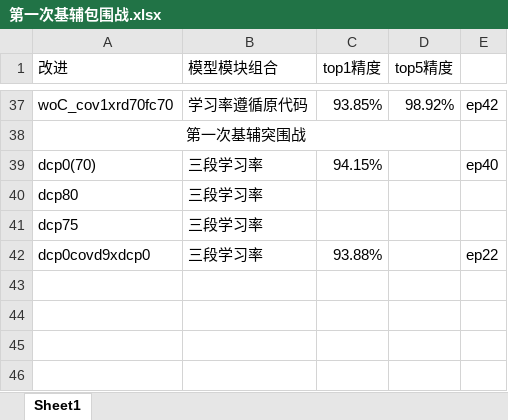
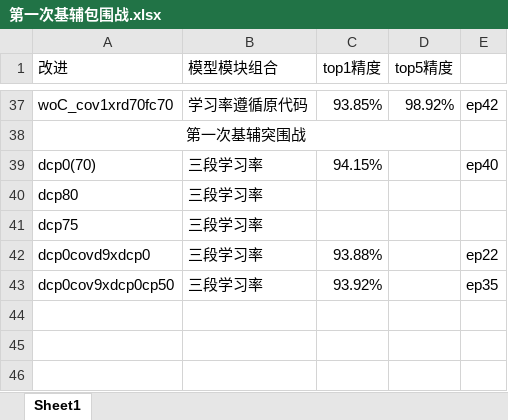
Before and after one commit to HuiLanAi/FG-052D, an Excel workbook: 052c doc/第一次基辅包围战.xlsx, sheet Sheet1, drawn as a sheet; only a part is shown, gaps mark what is left out; values as stored, in another font and other column widths than the file's, no borders; the diff names each change by its address in the sheet, - before the commit and + after, or states it on an @@ line.

Commit message:
更新了cov9xdcp0tsp的代码

```diff
--- a/052c doc/第一次基辅包围战.xlsx (sheet Sheet1)
+++ b/052c doc/第一次基辅包围战.xlsx (sheet Sheet1)
-row 43: (empty)
+row 43: dcp0cov9xdcp0cp50 | 三段学习率 | 93.92% |  | ep35
```
Also changed, not shown: 052c doc/dcp_model_version/conv1x1_sparsity.xlsx, 3 other files.
